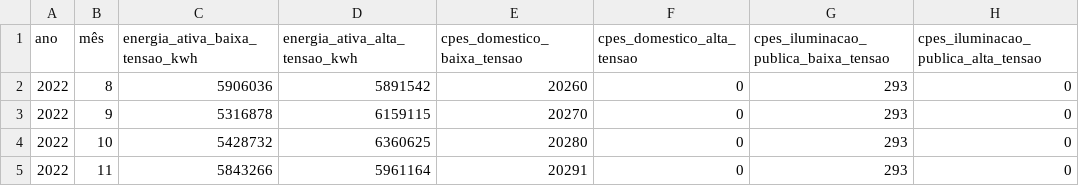
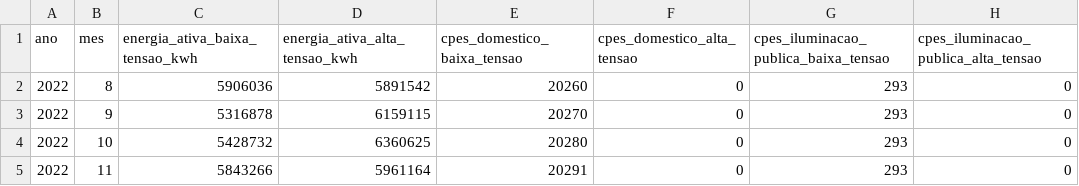
Before and after one commit to kreativermario/Projeto-DECD, a CSV file: data/treated/merged-dataset.csv, drawn as a sheet; only a part is shown; the diff names each change by its address in the sheet, - before the commit and + after, or states it on an @@ line.

```diff
--- a/data/treated/merged-dataset.csv
+++ b/data/treated/merged-dataset.csv
-B1: mês
+B1: mes
```
Also changed, not shown: data/treated/caracterizacao-pes-contrato-ativo-agrupado.csv, data/treated/diagrama_de_carga_por_mes.csv, 3 other files.
